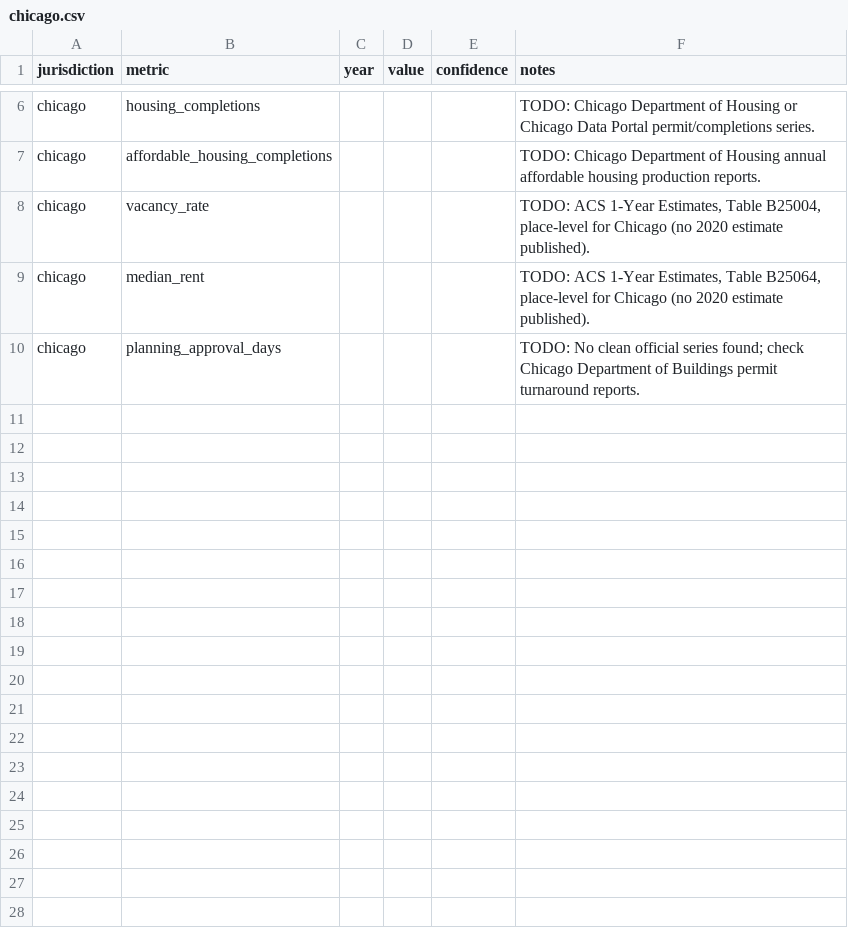
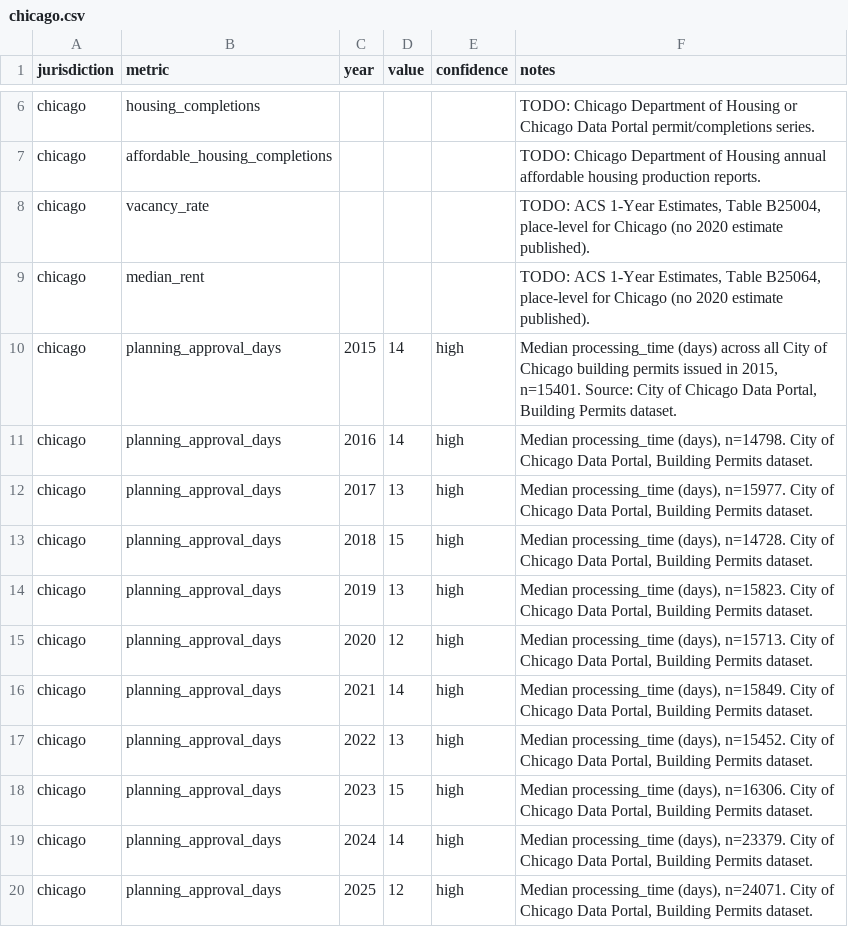
Before and after one commit to devenandfreinds-sketch/mandate, a CSV file: imports/data/housing/chicago.csv, drawn as a sheet; only a part is shown, gaps mark what is left out.

```diff
--- a/imports/data/housing/chicago.csv
+++ b/imports/data/housing/chicago.csv
@@ -9,2 +9,12 @@ chicago,vacancy_rate,,,,"TODO: ACS 1-Year Estimates, Table B25004, place-level f
 chicago,median_rent,,,,"TODO: ACS 1-Year Estimates, Table B25064, place-level for Chicago (no 2020 estimate published)."
-chicago,planning_approval_days,,,,"TODO: No clean official series found; check Chicago Department of Buildings permit turnaround reports."
+chicago,planning_approval_days,2015,14,high,"Median processing_time (days) across all City of Chicago building permits issued in 2015, n=15401. Source: City of Chicago Data Portal, Building Permits dataset."
+chicago,planning_approval_days,2016,14,high,"Median processing_time (days), n=14798. City of Chicago Data Portal, Building Permits dataset."
+chicago,planning_approval_days,2017,13,high,"Median processing_time (days), n=15977. City of Chicago Data Portal, Building Permits dataset."
+chicago,planning_approval_days,2018,15,high,"Median processing_time (days), n=14728. City of Chicago Data Portal, Building Permits dataset."
+chicago,planning_approval_days,2019,13,high,"Median processing_time (days), n=15823. City of Chicago Data Portal, Building Permits dataset."
+chicago,planning_approval_days,2020,12,high,"Median processing_time (days), n=15713. City of Chicago Data Portal, Building Permits dataset."
+chicago,planning_approval_days,2021,14,high,"Median processing_time (days), n=15849. City of Chicago Data Portal, Building Permits dataset."
+chicago,planning_approval_days,2022,13,high,"Median processing_time (days), n=15452. City of Chicago Data Portal, Building Permits dataset."
+chicago,planning_approval_days,2023,15,high,"Median processing_time (days), n=16306. City of Chicago Data Portal, Building Permits dataset."
+chicago,planning_approval_days,2024,14,high,"Median processing_time (days), n=23379. City of Chicago Data Portal, Building Permits dataset."
+chicago,planning_approval_days,2025,12,high,"Median processing_time (days), n=24071. City of Chicago Data Portal, Building Permits dataset."
```
Also changed, not shown: 3 other files.
